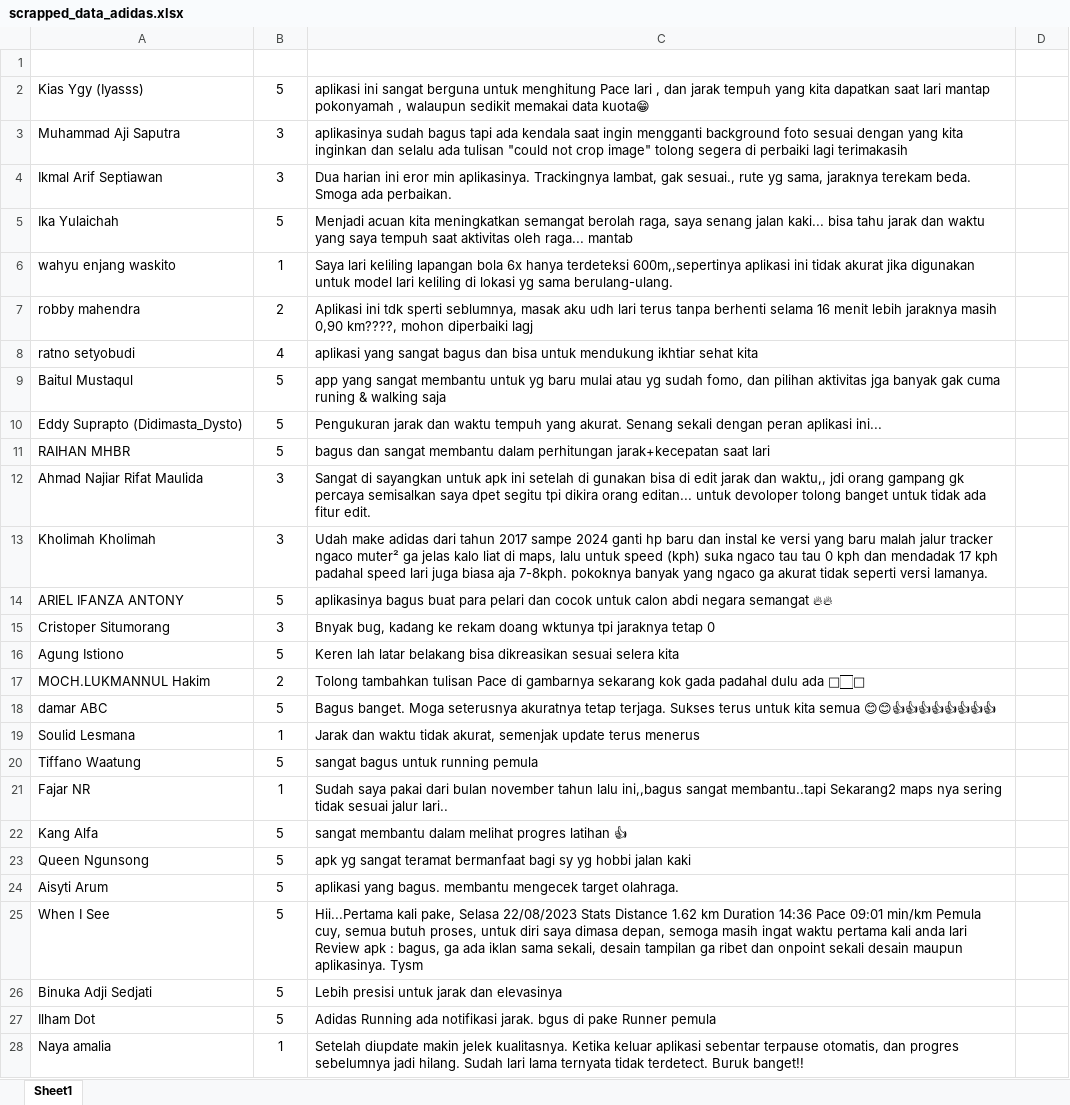
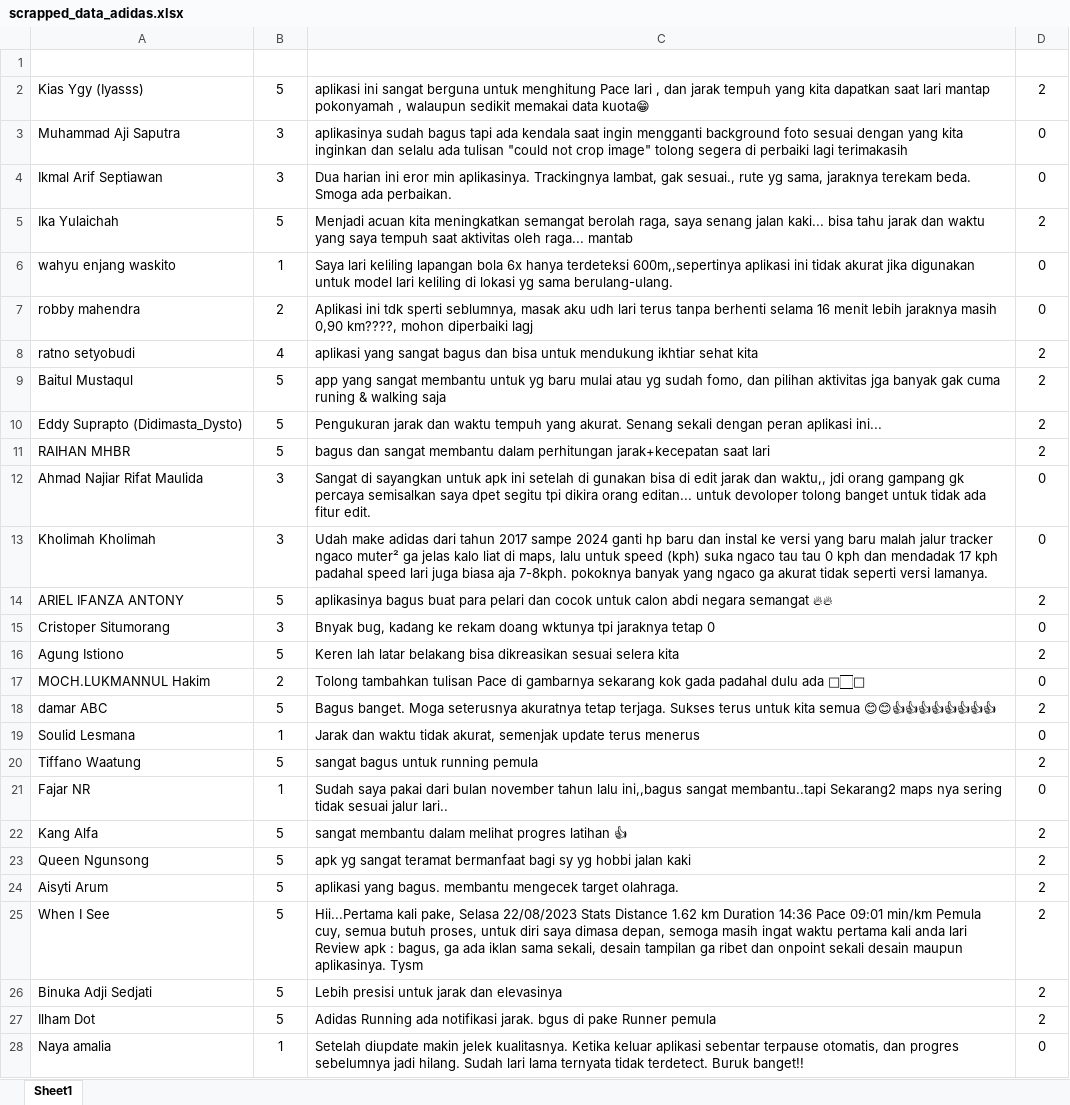
Before and after one commit to RifqiMuafa20/Sentiment-Analysis-of-Running-Apps-Using-TF-IDF-and-SVM, an Excel workbook: scrapped_data_adidas.xlsx, sheet Sheet1, drawn as a sheet; only a part is shown; values as stored, in another font and other column widths than the file's, no borders; table styles not drawn; the diff covers the shown part only; the diff names each change by its address in the sheet, - before the commit and + after, or states it on an @@ line.

```diff
--- a/scrapped_data_adidas.xlsx (sheet Sheet1)
+++ b/scrapped_data_adidas.xlsx (sheet Sheet1)
-D2 (Label): (empty)
+D2 (Label): 2
-D3:D4 (Label): (empty)
+D3:D4 (Label): 0
-D5 (Label): (empty)
+D5 (Label): 2
-D6:D7 (Label): (empty)
+D6:D7 (Label): 0
-D8:D11 (Label): (empty)
+D8:D11 (Label): 2
-D12:D13 (Label): (empty)
+D12:D13 (Label): 0
-D14 (Label): (empty)
+D14 (Label): 2
-D15 (Label): (empty)
+D15 (Label): 0
-D16 (Label): (empty)
+D16 (Label): 2
-D17 (Label): (empty)
+D17 (Label): 0
-D18 (Label): (empty)
+D18 (Label): 2
-D19 (Label): (empty)
+D19 (Label): 0
-D20 (Label): (empty)
+D20 (Label): 2
-D21 (Label): (empty)
+D21 (Label): 0
-D22:D27 (Label): (empty)
+D22:D27 (Label): 2
-D28 (Label): (empty)
+D28 (Label): 0
```
Also changed, not shown: 1 removed row and 322 edited cells elsewhere in this sheet, scrapped_data_nike.xlsx, scrapped_data_strava.xlsx, 26 other files.
